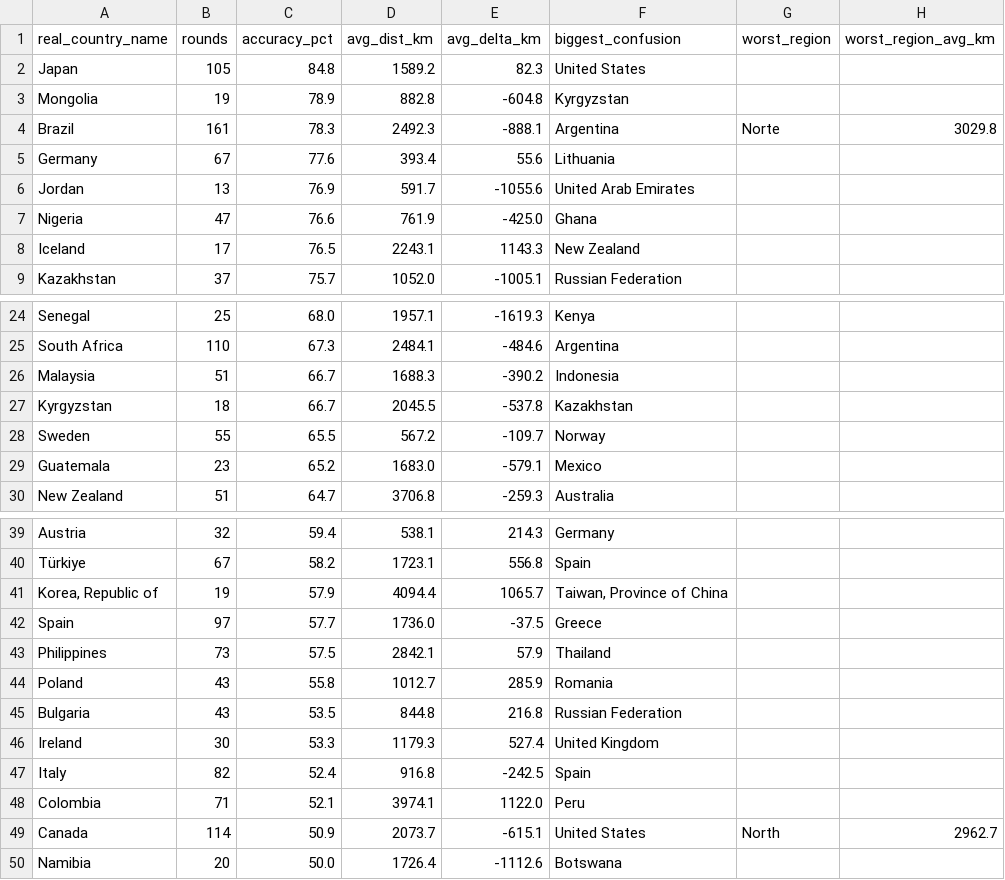
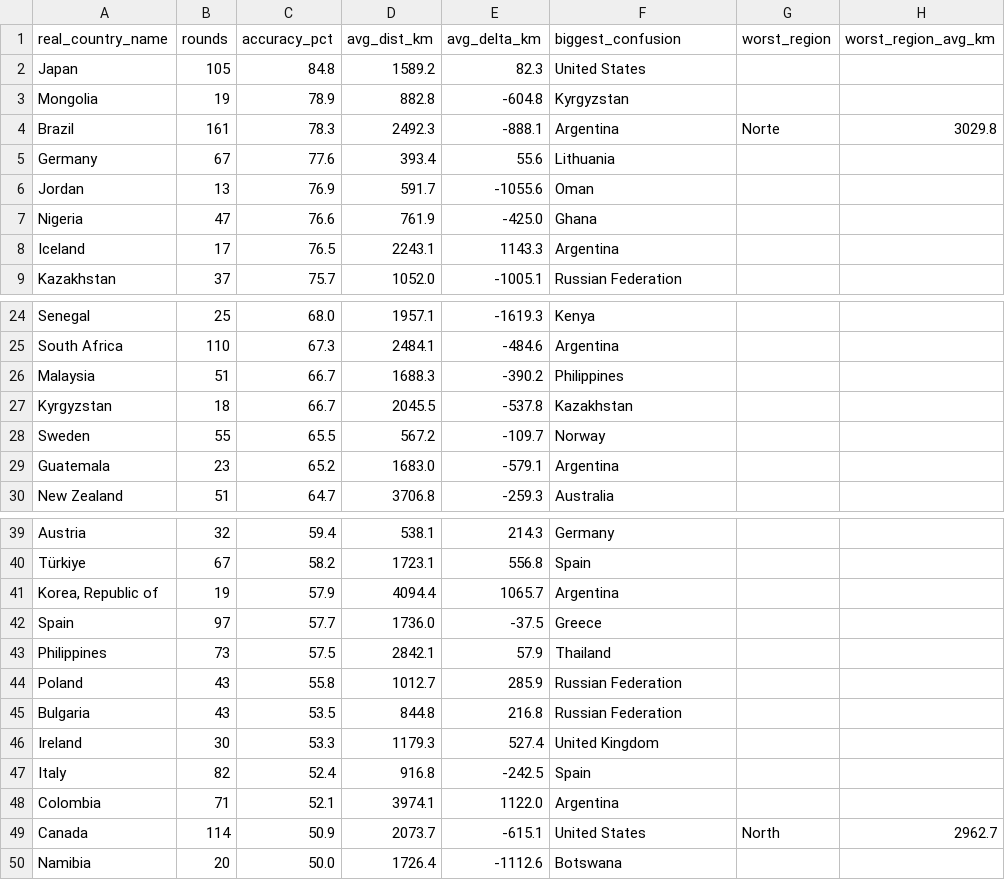
Before and after one commit to pedrosalgado22/Live_Geoguessr_Dashboard, a CSV file: country_summary.csv, drawn as a sheet; only a part is shown, gaps mark what is left out; the diff covers the shown part only.

```diff
--- a/country_summary.csv
+++ b/country_summary.csv
@@ -5,5 +5,5 @@ Brazil,161,78.3,2492.3,-888.1,Argentina,Norte,3029.8
 Germany,67,77.6,393.4,55.6,Lithuania,,
-Jordan,13,76.9,591.7,-1055.6,United Arab Emirates,,
+Jordan,13,76.9,591.7,-1055.6,Oman,,
 Nigeria,47,76.6,761.9,-425.0,Ghana,,
-Iceland,17,76.5,2243.1,1143.3,New Zealand,,
+Iceland,17,76.5,2243.1,1143.3,Argentina,,
 Kazakhstan,37,75.7,1052.0,-1005.1,Russian Federation,,
@@ -25,6 +25,6 @@ Senegal,25,68.0,1957.1,-1619.3,Kenya,,
 South Africa,110,67.3,2484.1,-484.6,Argentina,,
-Malaysia,51,66.7,1688.3,-390.2,Indonesia,,
+Malaysia,51,66.7,1688.3,-390.2,Philippines,,
 Kyrgyzstan,18,66.7,2045.5,-537.8,Kazakhstan,,
 Sweden,55,65.5,567.2,-109.7,Norway,,
-Guatemala,23,65.2,1683.0,-579.1,Mexico,,
+Guatemala,23,65.2,1683.0,-579.1,Argentina,,
 New Zealand,51,64.7,3706.8,-259.3,Australia,,
@@ -40,6 +40,6 @@ Austria,32,59.4,538.1,214.3,Germany,,
 Türkiye,67,58.2,1723.1,556.8,Spain,,
-"Korea, Republic of",19,57.9,4094.4,1065.7,"Taiwan, Province of China",,
+"Korea, Republic of",19,57.9,4094.4,1065.7,Argentina,,
 Spain,97,57.7,1736.0,-37.5,Greece,,
 Philippines,73,57.5,2842.1,57.9,Thailand,,
-Poland,43,55.8,1012.7,285.9,Romania,,
+Poland,43,55.8,1012.7,285.9,Russian Federation,,
 Bulgaria,43,53.5,844.8,216.8,Russian Federation,,
@@ -47,3 +47,3 @@ Ireland,30,53.3,1179.3,527.4,United Kingdom,,
 Italy,82,52.4,916.8,-242.5,Spain,,
-Colombia,71,52.1,3974.1,1122.0,Peru,,
+Colombia,71,52.1,3974.1,1122.0,Argentina,,
 Canada,114,50.9,2073.7,-615.1,United States,North,2962.7
```
Also changed, not shown: 2 edited cells elsewhere in this file.
